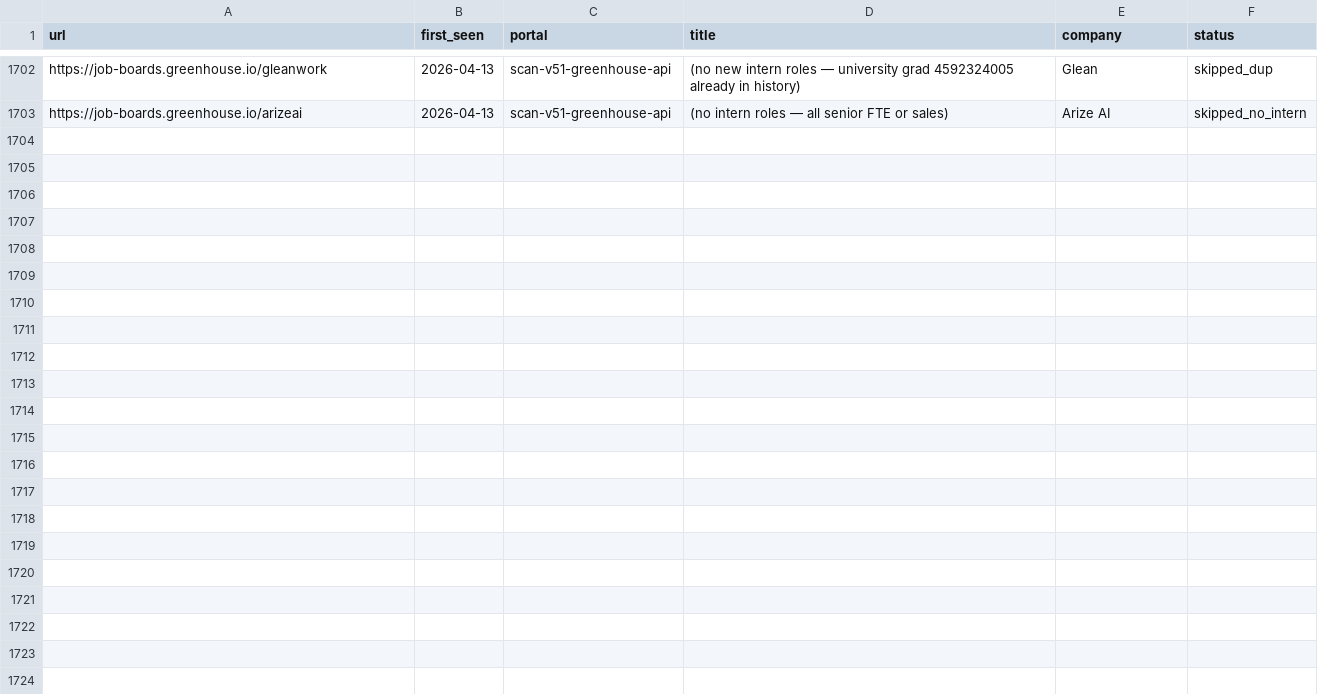
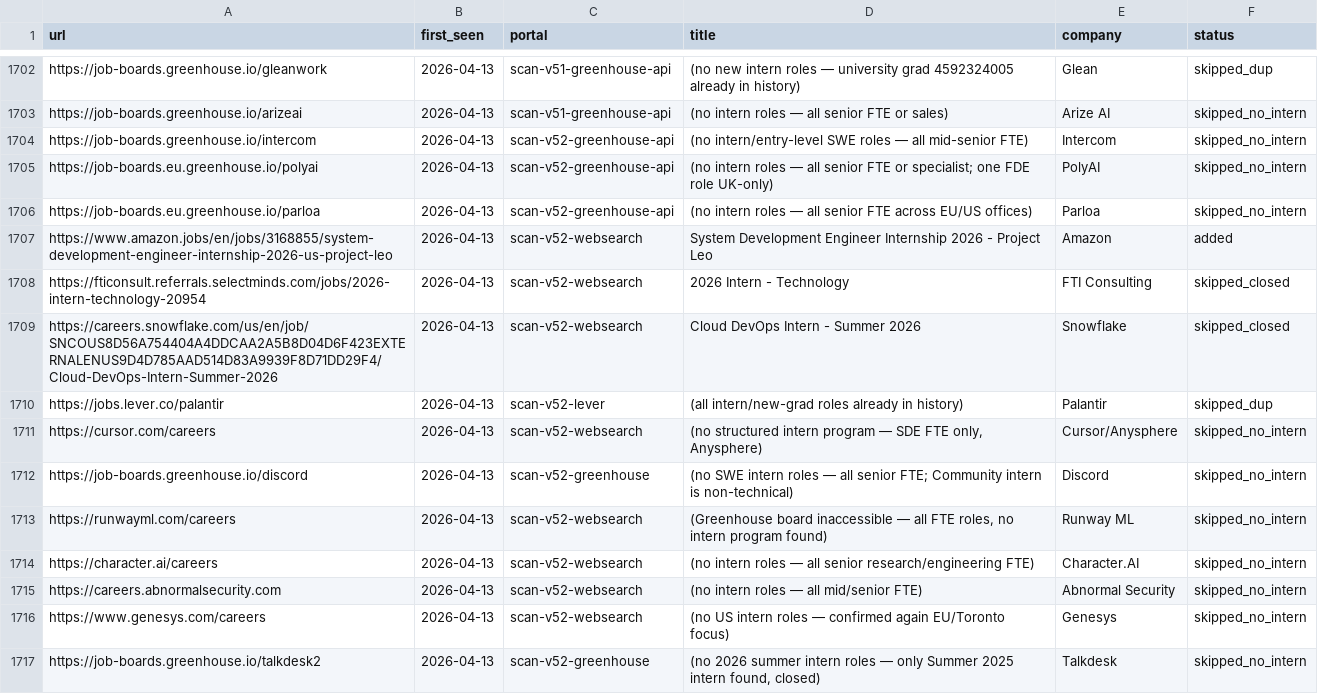
Before and after one commit to clmoon2/career-ops, a TSV file: data/scan-history.tsv, drawn as a sheet; only a part is shown, gaps mark what is left out; the diff names each change by its address in the sheet, - before the commit and + after, or states it on an @@ line.

```diff
--- a/data/scan-history.tsv
+++ b/data/scan-history.tsv
+row 1704: https://job-boards.greenhouse.io/intercom | 2026-04-13 | scan-v52-greenhouse-api | (no intern/entry-level SWE roles — all mid-senior FTE) | Intercom | skipped_no_intern
+row 1705: https://job-boards.eu.greenhouse.io/polyai | 2026-04-13 | scan-v52-greenhouse-api | (no intern roles — all senior FTE or specialist; one FDE role UK-only) | PolyAI | skipped_no_intern
+row 1706: https://job-boards.eu.greenhouse.io/parloa | 2026-04-13 | scan-v52-greenhouse-api | (no intern roles — all senior FTE across EU/US offices) | Parloa | skipped_no_intern
+row 1707: https://www.amazon.jobs/en/jobs/3168855/system-development-engineer-internship-2026-us-project-leo | 2026-04-13 | scan-v52-websearch | System Development Engineer Internship 2026 - Project Leo | Amazon | added
+row 1708: https://fticonsult.referrals.selectminds.com/jobs/2026-intern-technology-20954 | 2026-04-13 | scan-v52-websearch | 2026 Intern - Technology | FTI Consulting | skipped_closed
+row 1709: https://careers.snowflake.com/us/en/job/SNCOUS8D56A754404A4DDCAA2A5B8D04D6F423EXTERNALENUS9D4D785AAD514D83A9939F8D71DD29F4/Cloud-DevOps-Intern-Summer-2026 | 2026-04-13 | scan-v52-websearch | Cloud DevOps Intern - Summer 2026 | Snowflake | skipped_closed
+row 1710: https://jobs.lever.co/palantir | 2026-04-13 | scan-v52-lever | (all intern/new-grad roles already in history) | Palantir | skipped_dup
+row 1711: https://cursor.com/careers | 2026-04-13 | scan-v52-websearch | (no structured intern program — SDE FTE only, Anysphere) | Cursor/Anysphere | skipped_no_intern
+row 1712: https://job-boards.greenhouse.io/discord | 2026-04-13 | scan-v52-greenhouse | (no SWE intern roles — all senior FTE; Community intern is non-technical) | Discord | skipped_no_intern
+row 1713: https://runwayml.com/careers | 2026-04-13 | scan-v52-websearch | (Greenhouse board inaccessible — all FTE roles, no intern program found) | Runway ML | skipped_no_intern
+row 1714: https://character.ai/careers | 2026-04-13 | scan-v52-websearch | (no intern roles — all senior research/engineering FTE) | Character.AI | skipped_no_intern
+row 1715: https://careers.abnormalsecurity.com | 2026-04-13 | scan-v52-websearch | (no intern roles — all mid/senior FTE) | Abnormal Security | skipped_no_intern
+row 1716: https://www.genesys.com/careers | 2026-04-13 | scan-v52-websearch | (no US intern roles — confirmed again EU/Toronto focus) | Genesys | skipped_no_intern
+row 1717: https://job-boards.greenhouse.io/talkdesk2 | 2026-04-13 | scan-v52-greenhouse | (no 2026 summer intern roles — only Summer 2025 intern found, closed) | Talkdesk | skipped_no_intern
```
Also changed, not shown: 2 other files.
